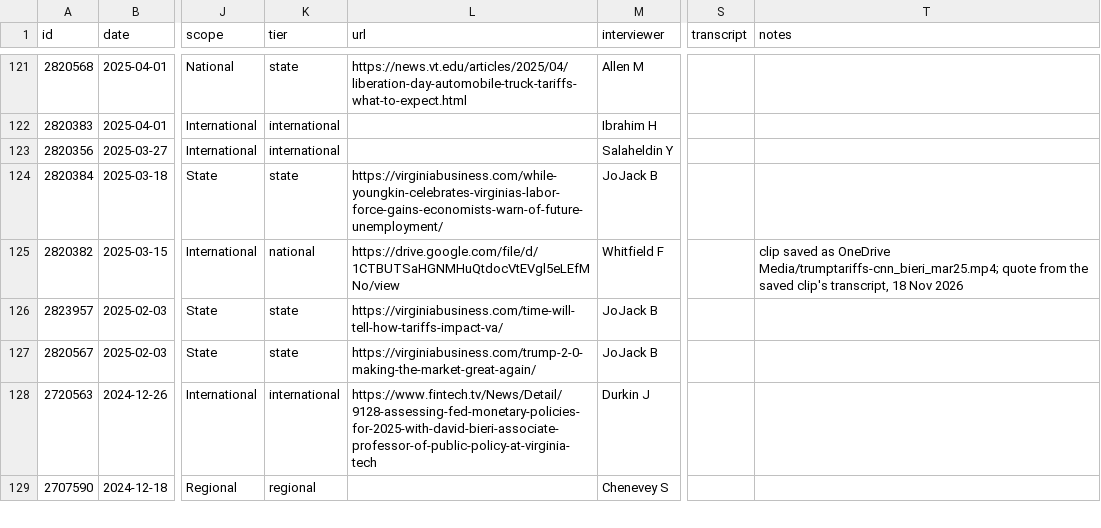
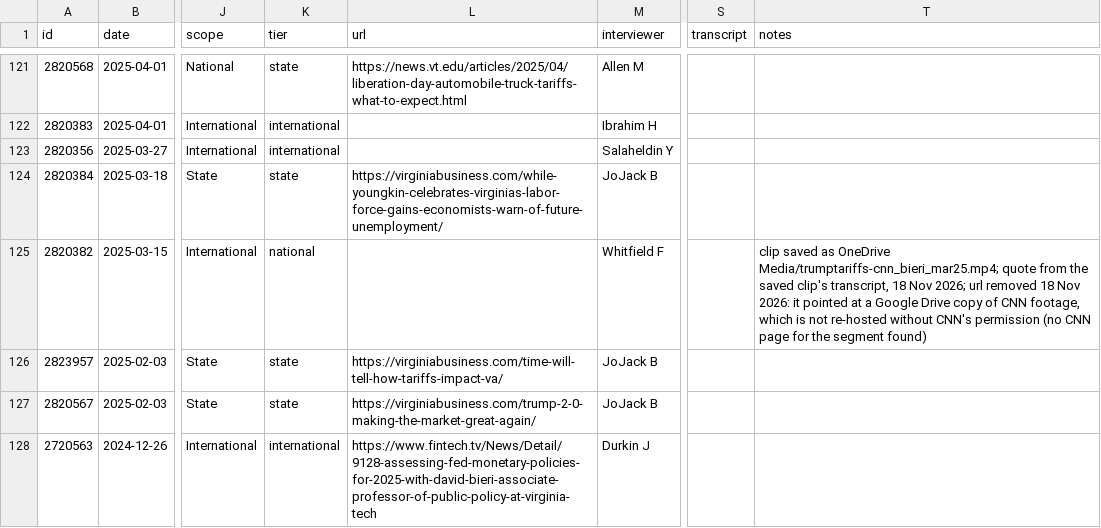
Before and after one commit to david-bieri/david-bieri.github.io, a CSV file: data/media.csv, drawn as a sheet; only a part is shown, gaps mark what is left out; the shorter side is filled out with more unchanged rows; the diff names each change by its address in the sheet, - before the commit and + after, or states it on an @@ line.

```diff
--- a/data/media.csv
+++ b/data/media.csv
-L125 (url): https://drive.google.com/file/d/1CTBUTSaHGNMHuQtdocVtEVgl5eLEfMNo/view
+L125 (url): (empty)
-T125 (notes): …18 Nov 2026
+T125 (notes): …18 Nov 2026; url removed 18 Nov 2026: it pointed at a Google Drive copy of CNN footage, which is not re-hosted without CNN's permission (no CNN page for the segment found)
```
Also changed, not shown: 2 other files.
